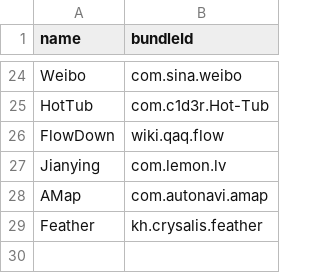
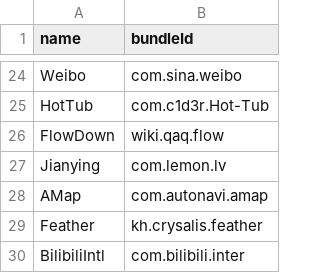
Before and after one commit to OwO-Network/Repo, a CSV file: bundleId.csv, drawn as a sheet; only a part is shown, gaps mark what is left out; the diff names each change by its address in the sheet, - before the commit and + after, or states it on an @@ line.

```diff
--- a/bundleId.csv
+++ b/bundleId.csv
+row 30: BilibiliIntl | com.bilibili.inter
```
Also changed, not shown: 2 other files.
